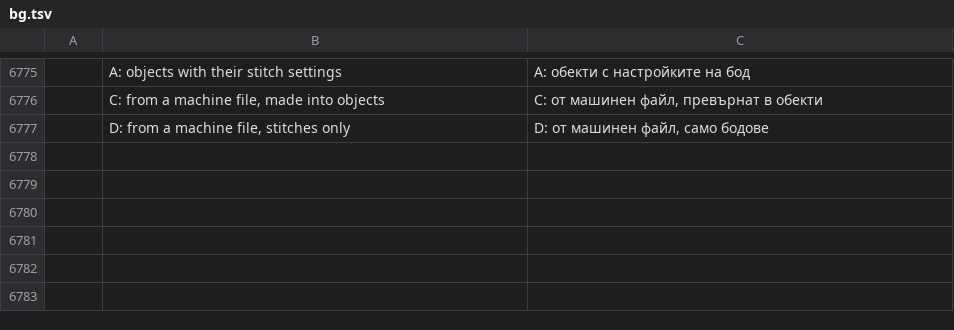
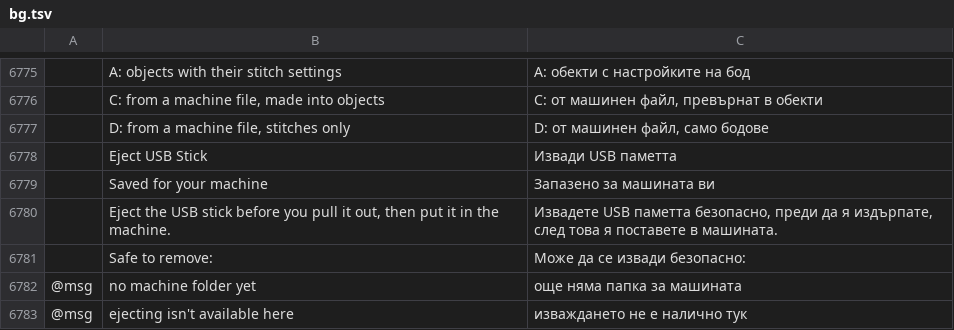
Before and after one commit to Stitchwright/StitchFoundry, a TSV file: crates/ui-egui/src/i18n/bg.tsv, drawn as a sheet; only a part is shown, gaps mark what is left out; the diff names each change by its address in the sheet, - before the commit and + after, or states it on an @@ line.

```diff
--- a/crates/ui-egui/src/i18n/bg.tsv
+++ b/crates/ui-egui/src/i18n/bg.tsv
+row 6778:  | Eject USB Stick | Извади USB паметта
+row 6779:  | Saved for your machine | Запазено за машината ви
+row 6780:  | Eject the USB stick before you pull it out, then put it in the machine. | Извадете USB паметта безопасно, преди да я издърпате, след това я поставете в машината.
+row 6781:  | Safe to remove: | Може да се извади безопасно:
+row 6782: @msg | no machine folder yet | още няма папка за машината
+row 6783: @msg | ejecting isn't available here | изваждането не е налично тук
```
Also changed, not shown: crates/ui-egui/src/i18n/el.tsv, crates/ui-egui/src/i18n/ja.tsv, 27 other files.
